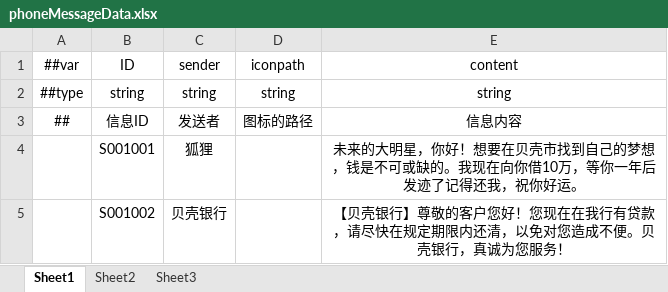
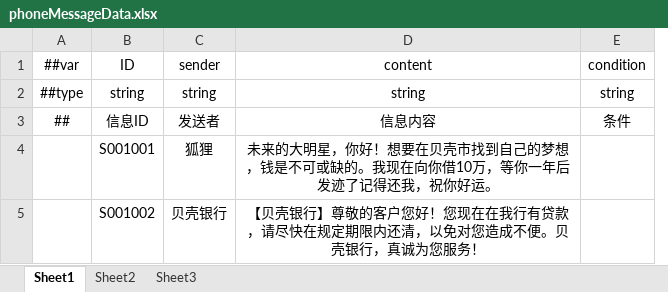
Before and after one commit to SkySakura2005/CarrotShining, an Excel workbook: ExcelData/phone/phoneMessageData.xlsx, sheet Sheet1, drawn as a sheet; values as stored, in another font and other column widths than the file's, no borders; removed rows and columns are numbered as before the commit, all else as after; the diff names each change by its address in the sheet, - before the commit and + after, or states it on an @@ line.

```diff
--- a/ExcelData/phone/phoneMessageData.xlsx (sheet Sheet1)
+++ b/ExcelData/phone/phoneMessageData.xlsx (sheet Sheet1)
-column D (iconpath), rows 2-3: string | 图标的路径
+column E (condition), rows 2-3: string | 条件
```
Also changed, not shown: ExcelData/__tables__.xlsx, ExcelData/dialog/mainDialogData.xlsx, 36 other files.
